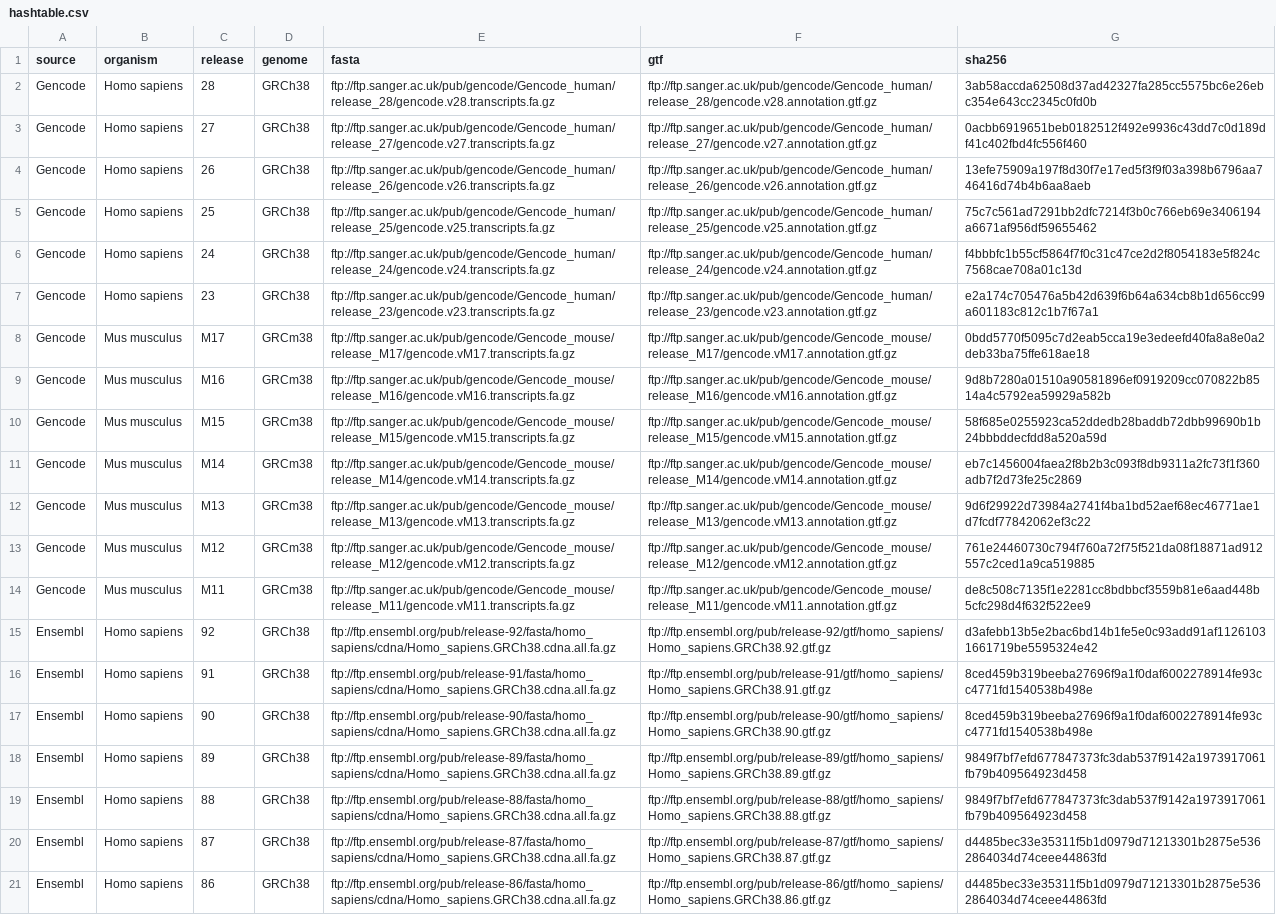
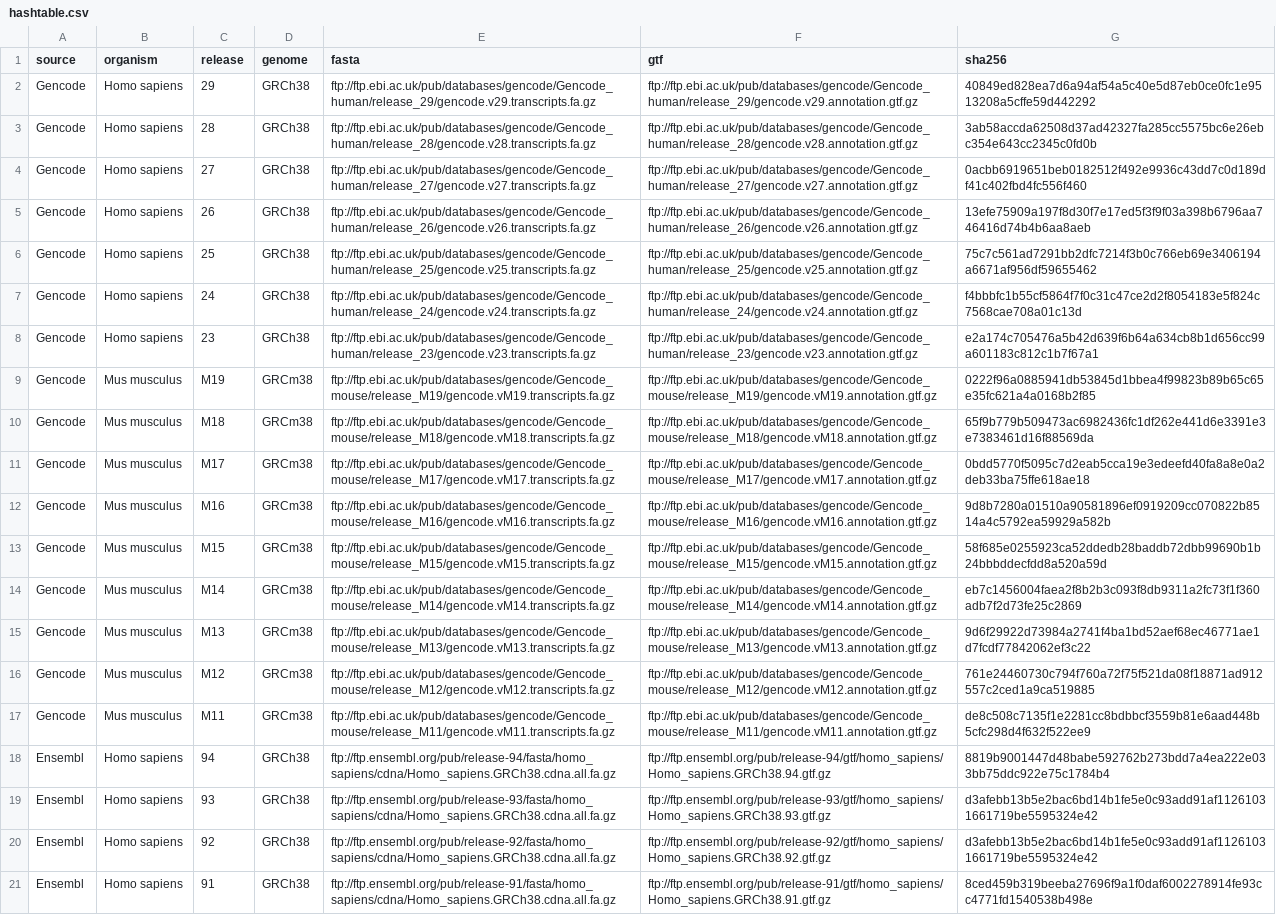
Before and after one commit to thelovelab/tximeta, a CSV file: inst/extdata/hashtable.csv, drawn as a sheet; only a part is shown; the shorter side is filled out with more unchanged rows; addresses are those after the commit; the diff covers the shown part only; the diff names each change by its address in the sheet, - before the commit and + after, or states it on an @@ line.

```diff
--- a/inst/extdata/hashtable.csv
+++ b/inst/extdata/hashtable.csv
+row 2: Gencode | Homo sapiens | 29 | GRCh38 | ftp://ftp.ebi.ac.uk/pub/databases/gencode/Gencode_human/release_29/gencode.v29.transcripts.fa.gz | ftp://ftp.ebi.ac.uk/pub/databases/gencode/Gencode_human/release_29/gencode.v29.annotation.gtf.gz | 40849ed828ea7d6a94af54a5c40e5d87eb0ce0fc1e9513208a5cffe59d442292
-E3 (fasta): ftp://ftp.sanger.ac.uk/pub/gencode/Gencode_human/release_28/gencode.v28.transcripts.fa.gz
+E3 (fasta): ftp://ftp.ebi.ac.uk/pub/databases/gencode/Gencode_human/release_28/gencode.v28.transcripts.fa.gz
-F3 (gtf): ftp://ftp.sanger.ac.uk/pub/gencode/Gencode_human/release_28/gencode.v28.annotation.gtf.gz
+F3 (gtf): ftp://ftp.ebi.ac.uk/pub/databases/gencode/Gencode_human/release_28/gencode.v28.annotation.gtf.gz
-E4 (fasta): ftp://ftp.sanger.ac.uk/pub/gencode/Gencode_human/release_27/gencode.v27.transcripts.fa.gz
+E4 (fasta): ftp://ftp.ebi.ac.uk/pub/databases/gencode/Gencode_human/release_27/gencode.v27.transcripts.fa.gz
-F4 (gtf): ftp://ftp.sanger.ac.uk/pub/gencode/Gencode_human/release_27/gencode.v27.annotation.gtf.gz
+F4 (gtf): ftp://ftp.ebi.ac.uk/pub/databases/gencode/Gencode_human/release_27/gencode.v27.annotation.gtf.gz
-E5 (fasta): ftp://ftp.sanger.ac.uk/pub/gencode/Gencode_human/release_26/gencode.v26.transcripts.fa.gz
+E5 (fasta): ftp://ftp.ebi.ac.uk/pub/databases/gencode/Gencode_human/release_26/gencode.v26.transcripts.fa.gz
-F5 (gtf): ftp://ftp.sanger.ac.uk/pub/gencode/Gencode_human/release_26/gencode.v26.annotation.gtf.gz
+F5 (gtf): ftp://ftp.ebi.ac.uk/pub/databases/gencode/Gencode_human/release_26/gencode.v26.annotation.gtf.gz
-E6 (fasta): ftp://ftp.sanger.ac.uk/pub/gencode/Gencode_human/release_25/gencode.v25.transcripts.fa.gz
+E6 (fasta): ftp://ftp.ebi.ac.uk/pub/databases/gencode/Gencode_human/release_25/gencode.v25.transcripts.fa.gz
-F6 (gtf): ftp://ftp.sanger.ac.uk/pub/gencode/Gencode_human/release_25/gencode.v25.annotation.gtf.gz
+F6 (gtf): ftp://ftp.ebi.ac.uk/pub/databases/gencode/Gencode_human/release_25/gencode.v25.annotation.gtf.gz
-E7 (fasta): ftp://ftp.sanger.ac.uk/pub/gencode/Gencode_human/release_24/gencode.v24.transcripts.fa.gz
+E7 (fasta): ftp://ftp.ebi.ac.uk/pub/databases/gencode/Gencode_human/release_24/gencode.v24.transcripts.fa.gz
-F7 (gtf): ftp://ftp.sanger.ac.uk/pub/gencode/Gencode_human/release_24/gencode.v24.annotation.gtf.gz
+F7 (gtf): ftp://ftp.ebi.ac.uk/pub/databases/gencode/Gencode_human/release_24/gencode.v24.annotation.gtf.gz
-E8 (fasta): ftp://ftp.sanger.ac.uk/pub/gencode/Gencode_human/release_23/gencode.v23.transcripts.fa.gz
+E8 (fasta): ftp://ftp.ebi.ac.uk/pub/databases/gencode/Gencode_human/release_23/gencode.v23.transcripts.fa.gz
-F8 (gtf): ftp://ftp.sanger.ac.uk/pub/gencode/Gencode_human/release_23/gencode.v23.annotation.gtf.gz
+F8 (gtf): ftp://ftp.ebi.ac.uk/pub/databases/gencode/Gencode_human/release_23/gencode.v23.annotation.gtf.gz
+row 9: Gencode | Mus musculus | M19 | GRCm38 | ftp://ftp.ebi.ac.uk/pub/databases/gencode/Gencode_mouse/release_M19/gencode.vM19.transcripts.fa.gz | ftp://ftp.ebi.ac.uk/pub/databases/gencode/Gencode_mouse/release_M19/gencode.vM19.annotation.gtf.gz | 0222f96a0885941db53845d1bbea4f99823b89b65c65e35fc621a4a0168b2f85
+row 10: Gencode | Mus musculus | M18 | GRCm38 | ftp://ftp.ebi.ac.uk/pub/databases/gencode/Gencode_mouse/release_M18/gencode.vM18.transcripts.fa.gz | ftp://ftp.ebi.ac.uk/pub/databases/gencode/Gencode_mouse/release_M18/gencode.vM18.annotation.gtf.gz | 65f9b779b509473ac6982436fc1df262e441d6e3391e3e7383461d16f88569da
-E11 (fasta): ftp://ftp.sanger.ac.uk/pub/gencode/Gencode_mouse/release_M17/gencode.vM17.transcripts.fa.gz
+E11 (fasta): ftp://ftp.ebi.ac.uk/pub/databases/gencode/Gencode_mouse/release_M17/gencode.vM17.transcripts.fa.gz
-F11 (gtf): ftp://ftp.sanger.ac.uk/pub/gencode/Gencode_mouse/release_M17/gencode.vM17.annotation.gtf.gz
+F11 (gtf): ftp://ftp.ebi.ac.uk/pub/databases/gencode/Gencode_mouse/release_M17/gencode.vM17.annotation.gtf.gz
-E12 (fasta): ftp://ftp.sanger.ac.uk/pub/gencode/Gencode_mouse/release_M16/gencode.vM16.transcripts.fa.gz
+E12 (fasta): ftp://ftp.ebi.ac.uk/pub/databases/gencode/Gencode_mouse/release_M16/gencode.vM16.transcripts.fa.gz
-F12 (gtf): ftp://ftp.sanger.ac.uk/pub/gencode/Gencode_mouse/release_M16/gencode.vM16.annotation.gtf.gz
+F12 (gtf): ftp://ftp.ebi.ac.uk/pub/databases/gencode/Gencode_mouse/release_M16/gencode.vM16.annotation.gtf.gz
-E13 (fasta): ftp://ftp.sanger.ac.uk/pub/gencode/Gencode_mouse/release_M15/gencode.vM15.transcripts.fa.gz
+E13 (fasta): ftp://ftp.ebi.ac.uk/pub/databases/gencode/Gencode_mouse/release_M15/gencode.vM15.transcripts.fa.gz
-F13 (gtf): ftp://ftp.sanger.ac.uk/pub/gencode/Gencode_mouse/release_M15/gencode.vM15.annotation.gtf.gz
+F13 (gtf): ftp://ftp.ebi.ac.uk/pub/databases/gencode/Gencode_mouse/release_M15/gencode.vM15.annotation.gtf.gz
-E14 (fasta): ftp://ftp.sanger.ac.uk/pub/gencode/Gencode_mouse/release_M14/gencode.vM14.transcripts.fa.gz
+E14 (fasta): ftp://ftp.ebi.ac.uk/pub/databases/gencode/Gencode_mouse/release_M14/gencode.vM14.transcripts.fa.gz
-F14 (gtf): ftp://ftp.sanger.ac.uk/pub/gencode/Gencode_mouse/release_M14/gencode.vM14.annotation.gtf.gz
+F14 (gtf): ftp://ftp.ebi.ac.uk/pub/databases/gencode/Gencode_mouse/release_M14/gencode.vM14.annotation.gtf.gz
-E15 (fasta): ftp://ftp.sanger.ac.uk/pub/gencode/Gencode_mouse/release_M13/gencode.vM13.transcripts.fa.gz
+E15 (fasta): ftp://ftp.ebi.ac.uk/pub/databases/gencode/Gencode_mouse/release_M13/gencode.vM13.transcripts.fa.gz
-F15 (gtf): ftp://ftp.sanger.ac.uk/pub/gencode/Gencode_mouse/release_M13/gencode.vM13.annotation.gtf.gz
+F15 (gtf): ftp://ftp.ebi.ac.uk/pub/databases/gencode/Gencode_mouse/release_M13/gencode.vM13.annotation.gtf.gz
-E16 (fasta): ftp://ftp.sanger.ac.uk/pub/gencode/Gencode_mouse/release_M12/gencode.vM12.transcripts.fa.gz
+E16 (fasta): ftp://ftp.ebi.ac.uk/pub/databases/gencode/Gencode_mouse/release_M12/gencode.vM12.transcripts.fa.gz
-F16 (gtf): ftp://ftp.sanger.ac.uk/pub/gencode/Gencode_mouse/release_M12/gencode.vM12.annotation.gtf.gz
+F16 (gtf): ftp://ftp.ebi.ac.uk/pub/databases/gencode/Gencode_mouse/release_M12/gencode.vM12.annotation.gtf.gz
-E17 (fasta): ftp://ftp.sanger.ac.uk/pub/gencode/Gencode_mouse/release_M11/gencode.vM11.transcripts.fa.gz
+E17 (fasta): ftp://ftp.ebi.ac.uk/pub/databases/gencode/Gencode_mouse/release_M11/gencode.vM11.transcripts.fa.gz
-F17 (gtf): ftp://ftp.sanger.ac.uk/pub/gencode/Gencode_mouse/release_M11/gencode.vM11.annotation.gtf.gz
+F17 (gtf): ftp://ftp.ebi.ac.uk/pub/databases/gencode/Gencode_mouse/release_M11/gencode.vM11.annotation.gtf.gz
+row 18: Ensembl | Homo sapiens | 94 | GRCh38 | ftp://ftp.ensembl.org/pub/release-94/fasta/homo_sapiens/cdna/Homo_sapiens.GRCh38.cdna.all.fa.gz | ftp://ftp.ensembl.org/pub/release-94/gtf/homo_sapiens/Homo_sapiens.GRCh38.94.gtf.gz | 8819b9001447d48babe592762b273bdd7a4ea222e033bb75ddc922e75c1784b4
+row 19: Ensembl | Homo sapiens | 93 | GRCh38 | ftp://ftp.ensembl.org/pub/release-93/fasta/homo_sapiens/cdna/Homo_sapiens.GRCh38.cdna.all.fa.gz | ftp://ftp.ensembl.org/pub/release-93/gtf/homo_sapiens/Homo_sapiens.GRCh38.93.gtf.gz | d3afebb13b5e2bac6bd14b1fe5e0c93add91af11261031661719be5595324e42
```
Also changed, not shown: 4 added rows elsewhere in this file, 2 other files.
